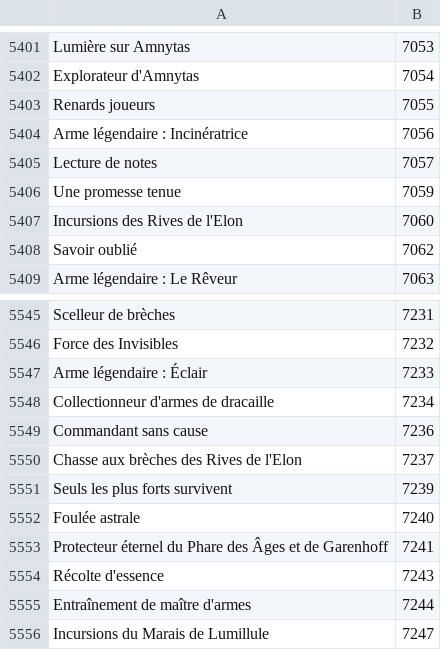
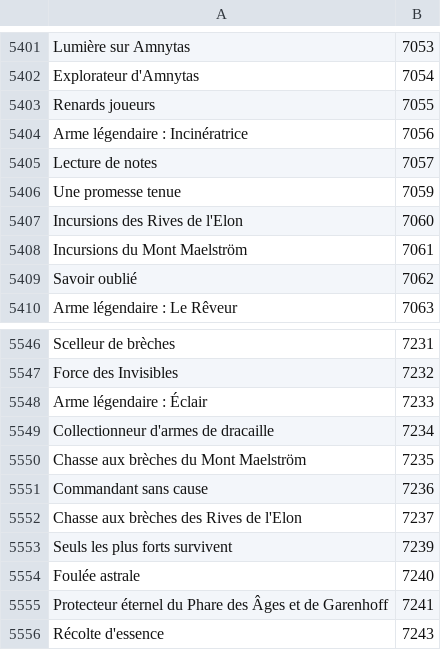
Before and after one commit to Pandraghon/gw2api-namesearch, a CSV file: fr/achievements.csv, drawn as a sheet; only a part is shown, gaps mark what is left out; the shorter side is filled out with more unchanged rows; the diff names each change by its address in the sheet, - before the commit and + after, or states it on an @@ line.

```diff
--- a/fr/achievements.csv
+++ b/fr/achievements.csv
+row 5408: Incursions du Mont Maelström | 7061
+row 5550: Chasse aux brèches du Mont Maelström | 7235
```
Also changed, not shown: en/achievements.csv, 2 other files.
